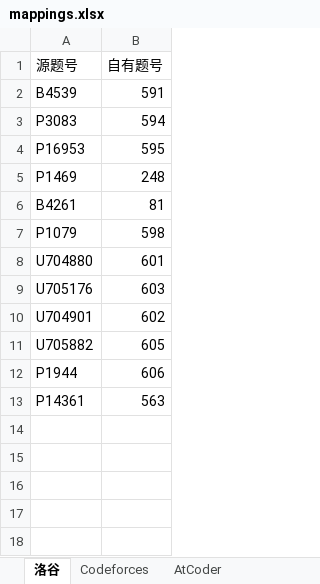
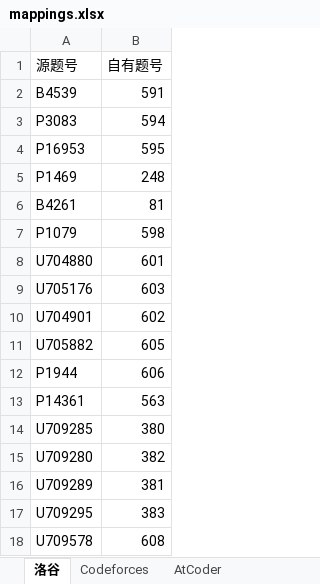
Before and after one commit to conanforever22/oj-resetta, an Excel workbook: mappings.xlsx, sheet 洛谷, drawn as a sheet; values as stored, in another font and other column widths than the file's, no borders; the diff names each change by its address in the sheet, - before the commit and + after, or states it on an @@ line.

Commit message:
update

```diff
--- a/mappings.xlsx (sheet 洛谷)
+++ b/mappings.xlsx (sheet 洛谷)
+row 14: U709285 | 380
+row 15: U709280 | 382
+row 16: U709289 | 381
+row 17: U709295 | 383
+row 18: U709578 | 608
```
